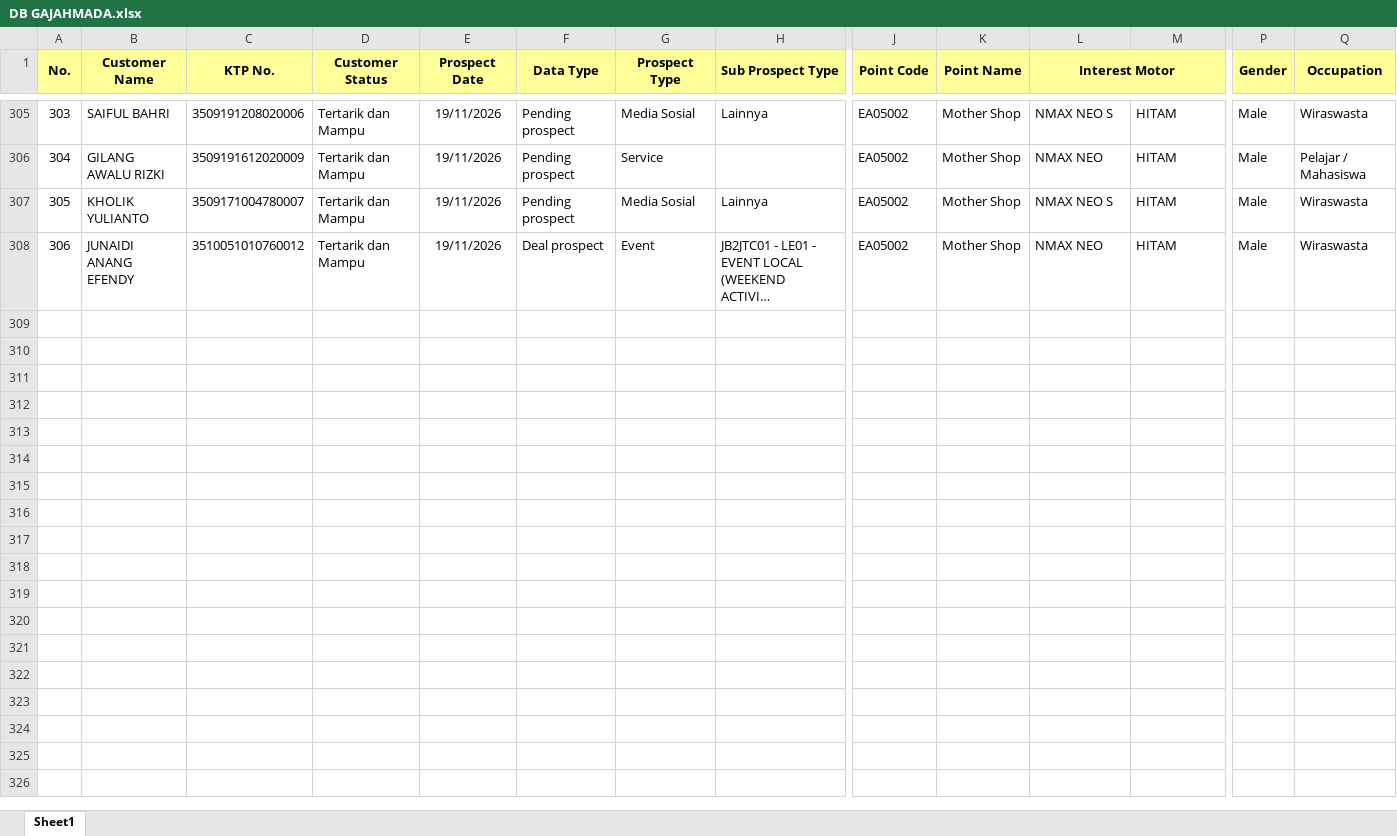
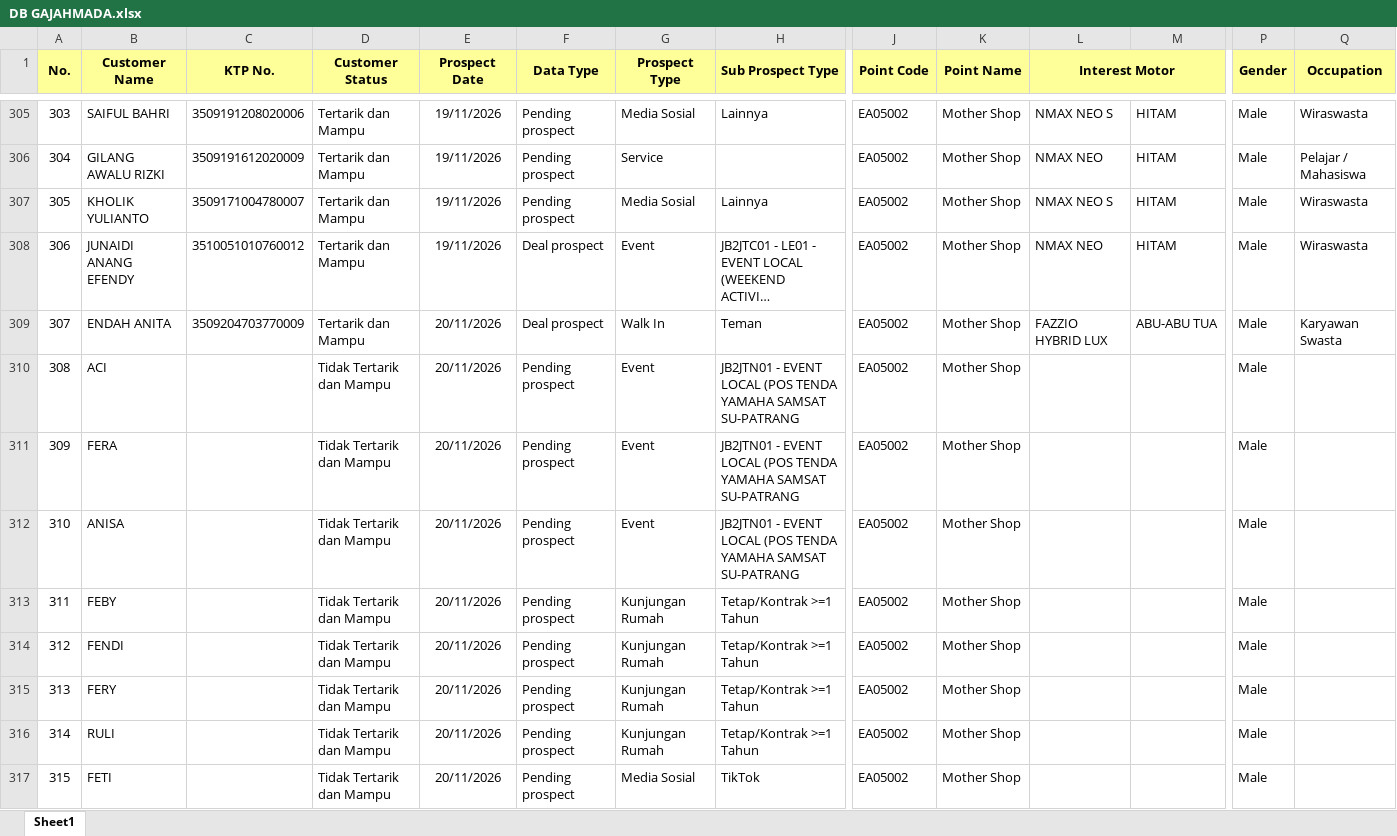
Before and after one commit to egi-jember/bushido-dashboard, an Excel workbook: bushido_raw/database_files/DB GAJAHMADA.xlsx, sheet Sheet1, drawn as a sheet; only a part is shown, gaps mark what is left out; long unchanged cells end in …; values as stored, in another font and other column widths than the file's, no borders; rows hold the shown columns only; the diff covers the shown part only; the diff names each change by its address in the sheet, - before the commit and + after, or states it on an @@ line.

Commit message:
upload database_files/DB GAJAHMADA.xlsx

```diff
--- a/bushido_raw/database_files/DB GAJAHMADA.xlsx (sheet Sheet1)
+++ b/bushido_raw/database_files/DB GAJAHMADA.xlsx (sheet Sheet1)
+row 309: 307 | ENDAH ANITA | 3509204703770009 | Tertarik dan Mampu | 20/11/2026 | Deal prospect | Walk In | Teman | EA05002 | Mother Shop | FAZZIO HYBRID LUX | ABU-ABU TUA | Male | Karyawan Swasta
+row 310: 308 | ACI |  | Tidak Tertarik dan Mampu | 20/11/2026 | Pending prospect | Event | JB2JTN01 - EVENT LOCAL (POS TENDA YAMAHA SAMSAT SU-PATRANG | EA05002 | Mother Shop |  |  | Male
+row 311: 309 | FERA |  | Tidak Tertarik dan Mampu | 20/11/2026 | Pending prospect | Event | JB2JTN01 - EVENT LOCAL (POS TENDA YAMAHA SAMSAT SU-PATRANG | EA05002 | Mother Shop |  |  | Male
+row 312: 310 | ANISA |  | Tidak Tertarik dan Mampu | 20/11/2026 | Pending prospect | Event | JB2JTN01 - EVENT LOCAL (POS TENDA YAMAHA SAMSAT SU-PATRANG | EA05002 | Mother Shop |  |  | Male
+row 313: 311 | FEBY |  | Tidak Tertarik dan Mampu | 20/11/2026 | Pending prospect | Kunjungan Rumah | Tetap/Kontrak >=1 Tahun | EA05002 | Mother Shop |  |  | Male
+row 314: 312 | FENDI |  | Tidak Tertarik dan Mampu | 20/11/2026 | Pending prospect | Kunjungan Rumah | Tetap/Kontrak >=1 Tahun | EA05002 | Mother Shop |  |  | Male
+row 315: 313 | FERY |  | Tidak Tertarik dan Mampu | 20/11/2026 | Pending prospect | Kunjungan Rumah | Tetap/Kontrak >=1 Tahun | EA05002 | Mother Shop |  |  | Male
+row 316: 314 | RULI |  | Tidak Tertarik dan Mampu | 20/11/2026 | Pending prospect | Kunjungan Rumah | Tetap/Kontrak >=1 Tahun | EA05002 | Mother Shop |  |  | Male
+row 317: 315 | FETI |  | Tidak Tertarik dan Mampu | 20/11/2026 | Pending prospect | Media Sosial | TikTok | EA05002 | Mother Shop |  |  | Male
```
Also changed, not shown: 18 added rows elsewhere in this sheet.
